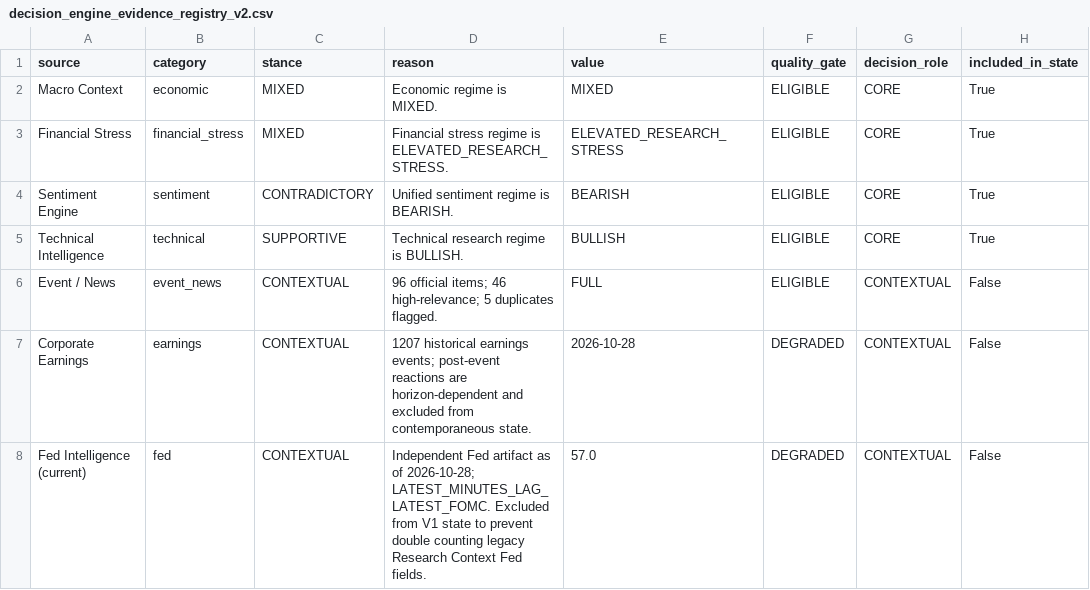
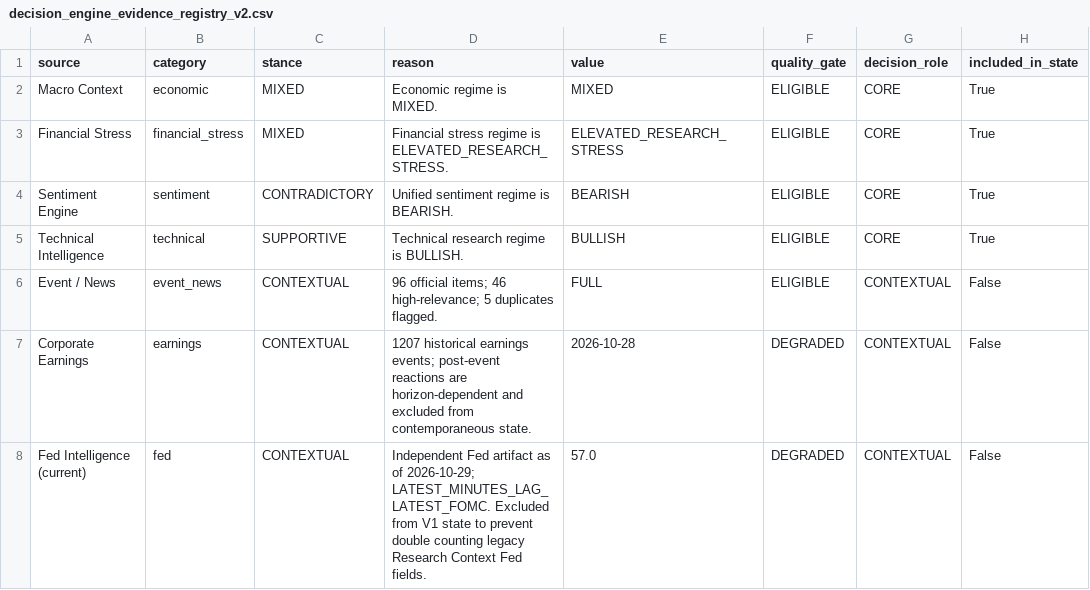
Before and after one commit to mohamednossaoui-max/US500-Macro-Intelligence, a CSV file: public_data/decision_engine_evidence_registry_v2.csv, drawn as a sheet; only a part is shown; the diff names each change by its address in the sheet, - before the commit and + after, or states it on an @@ line.

```diff
--- a/public_data/decision_engine_evidence_registry_v2.csv
+++ b/public_data/decision_engine_evidence_registry_v2.csv
-D8 (reason): …as of 2026-10-28; LATEST_MINUTES_LAG_LATEST_FOMC. Excluded…
+D8 (reason): …as of 2026-10-29; LATEST_MINUTES_LAG_LATEST_FOMC. Excluded…
```
Also changed, not shown: public_data/decision_engine_research_summary_v1.csv, public_data/decision_engine_research_v1.csv, 36 other files.
